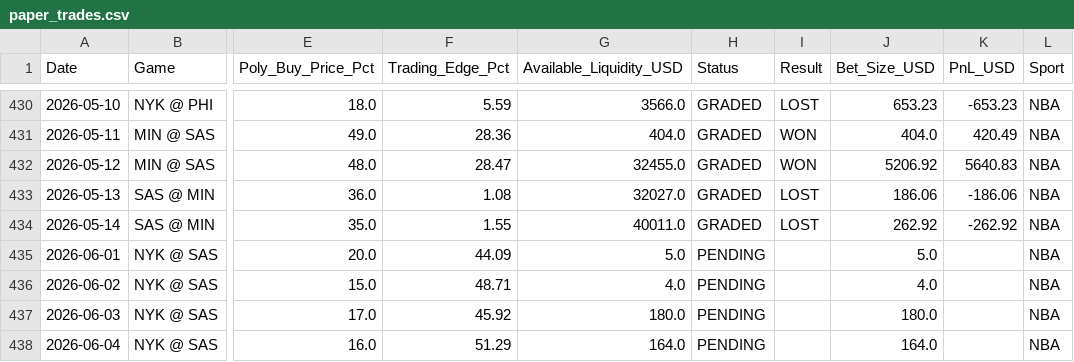
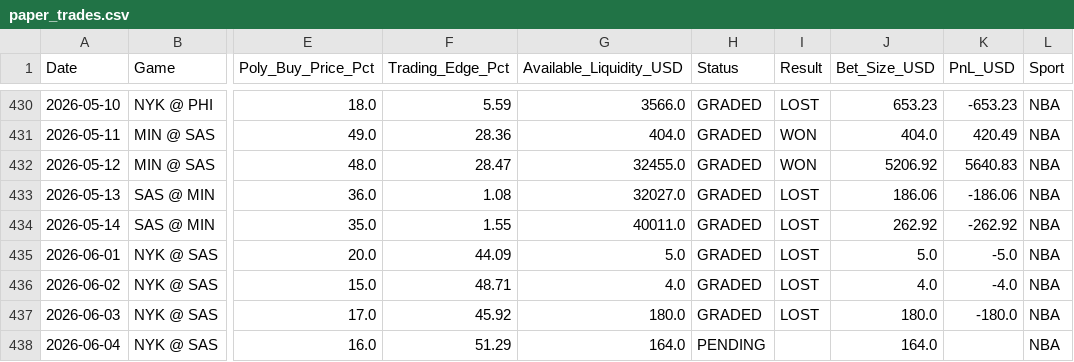
Before and after one commit to pmatorras/poly-bot, a CSV file: data/paper_trades.csv, drawn as a sheet; only a part is shown, gaps mark what is left out; the diff names each change by its address in the sheet, - before the commit and + after, or states it on an @@ line.

```diff
--- a/data/paper_trades.csv
+++ b/data/paper_trades.csv
-H435:H437 (Status): PENDING
+H435:H437 (Status): GRADED
-I435:I437 (Result): (empty)
+I435:I437 (Result): LOST
-K435 (PnL_USD): (empty)
+K435 (PnL_USD): -5.0
-K436 (PnL_USD): (empty)
+K436 (PnL_USD): -4.0
-K437 (PnL_USD): (empty)
+K437 (PnL_USD): -180.0
```
